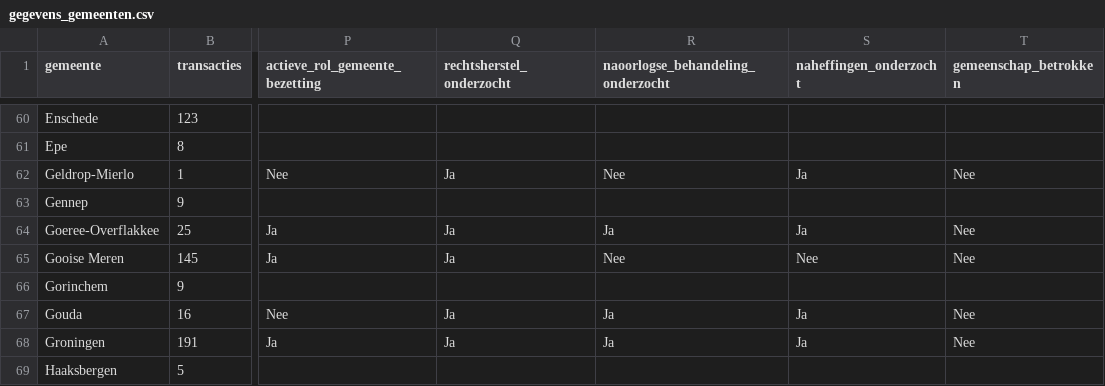
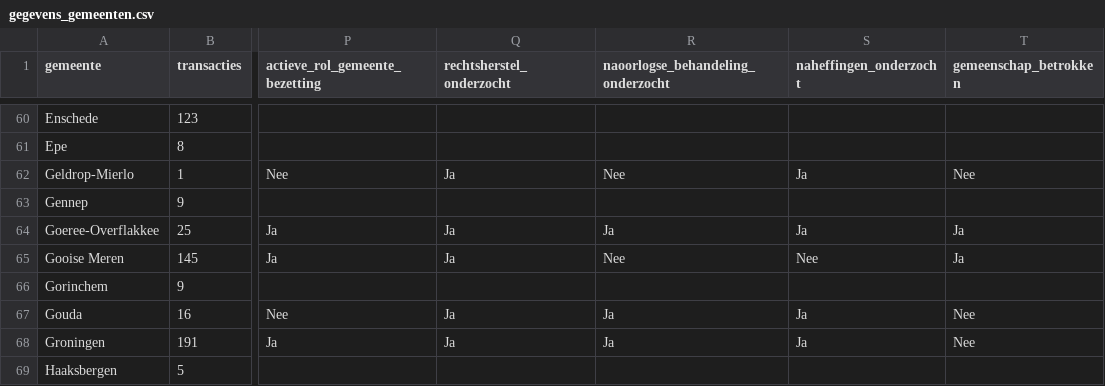
Before and after one commit to kroncrv/vastgoedboeken, a CSV file: data/gegevens_gemeenten.csv, drawn as a sheet; only a part is shown, gaps mark what is left out; the diff covers the shown part only; the diff names each change by its address in the sheet, - before the commit and + after, or states it on an @@ line.

Commit message:
Correcties na dubbelcheck: onafhankelijkheid, naheffingen en gemeenschapsbetrokkenheid
- Onafhankelijk uitgevoerd nu overal gelijk aan de brondata (was bij enkele gemeenten zelf herbeoordeeld)
- Naheffingen: Aalsmeer, Haarlemmermeer en Uithoorn -> archief ontbreekt na serieuze poging / wel onderzocht
- Gemeenschap betrokken: 17 gemeenten gecorrigeerd na volledige audit van alle rapporten (klankbordgroepen/informanten die eerder over het hoofd zijn gezien, en Eemsdelta teruggedraaid na nadere lezing)
- Amsterdam: gemeentelijke transacties en Verkaufsbücher-scope opnieuw beoordeeld na gerichte verificatie

```diff
--- a/data/gegevens_gemeenten.csv
+++ b/data/gegevens_gemeenten.csv
-T64:T65 (gemeenschap_betrokken): Nee
+T64:T65 (gemeenschap_betrokken): Ja
```
Also changed, not shown: 28 edited cells elsewhere in this file.
